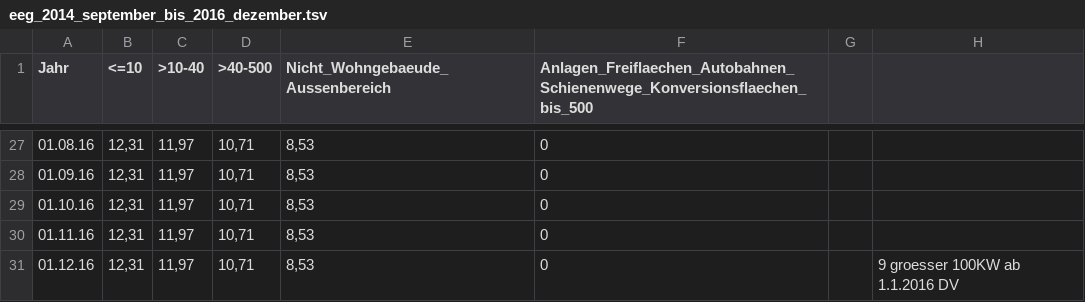
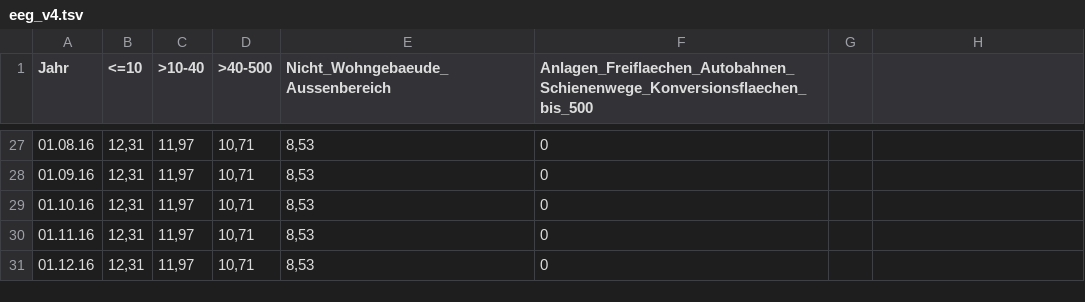
Before and after one commit to espectro93/eeg-api-rate-limiting, a TSV file: src/main/resources/data/eeg_v4.tsv (was src/main/resources/data/eeg_2014_september_bis_2016_dezember.tsv), drawn as a sheet; only a part is shown, gaps mark what is left out.

```diff
--- a/src/main/resources/data/eeg_2014_september_bis_2016_dezember.tsv
+++ b/src/main/resources/data/eeg_v4.tsv
@@ -30,2 +30,2 @@ Jahr	<=10	>10-40	>40-500	Nicht_Wohngebaeude_Aussenbereich	Anlagen_Freiflaechen_A
 01.11.16	12,31	11,97	10,71	8,53	0		
-01.12.16	12,31	11,97	10,71	8,53	0		9 groesser 100KW ab 1.1.2016 DV
+01.12.16	12,31	11,97	10,71	8,53	0
```
Also changed, not shown: 27 other files.
